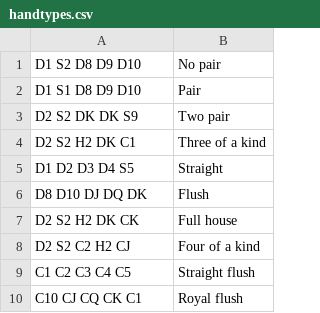
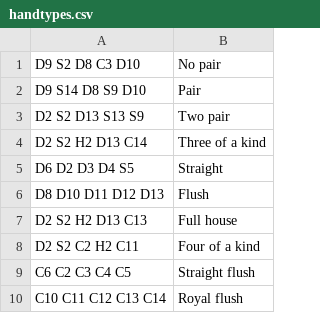
Before and after one commit to tonywoode/pokerApp, a CSV file: src/handtypes.csv, drawn as a sheet.

```diff
--- a/src/handtypes.csv
+++ b/src/handtypes.csv
@@ -1,10 +1,10 @@
-D1 S2 D8 D9 D10,No pair
-D1 S1 D8 D9 D10,Pair
-D2 S2 DK DK S9,Two pair
-D2 S2 H2 DK C1,Three of a kind
-D1 D2 D3 D4 S5,Straight
-D8 D10 DJ DQ DK,Flush
-D2 S2 H2 DK CK,Full house
-D2 S2 C2 H2 CJ,Four of a kind
-C1 C2 C3 C4 C5,Straight flush
-C10 CJ CQ CK C1,Royal flush
+D9 S2 D8 C3 D10,No pair
+D9 S14 D8 S9 D10,Pair
+D2 S2 D13 S13 S9,Two pair
+D2 S2 H2 D13 C14,Three of a kind
+D6 D2 D3 D4 S5,Straight
+D8 D10 D11 D12 D13,Flush
+D2 S2 H2 D13 C13,Full house
+D2 S2 C2 H2 C11,Four of a kind
+C6 C2 C3 C4 C5,Straight flush
+C10 C11 C12 C13 C14,Royal flush
```
Also changed, not shown: 14 other files.
